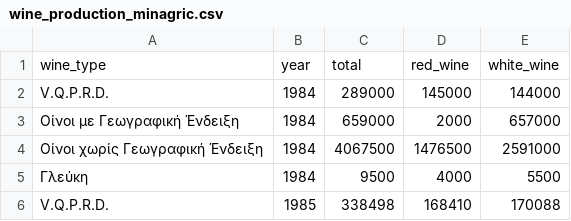
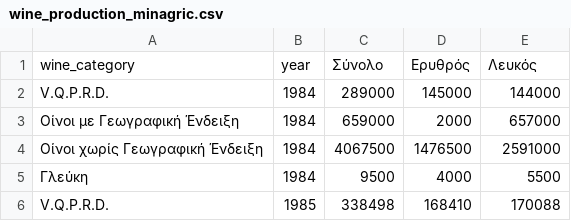
Before and after one commit to iliastsergoulas/shinyapps, a CSV file: sector/wine_production_minagric/wine_production_minagric.csv, drawn as a sheet; only a part is shown; removed rows and columns are numbered as before the commit, all else as after; the diff names each change by its address in the sheet, - before the commit and + after, or states it on an @@ line.

```diff
--- a/sector/wine_production_minagric/wine_production_minagric.csv
+++ b/sector/wine_production_minagric/wine_production_minagric.csv
-row 1: wine_type | year | total | red_wine | white_wine
+row 1: wine_category | year | Σύνολο | Ερυθρός | Λευκός
```
Also changed, not shown: sector/en/wine_production_minagric/wine_production_minagric.csv, 8 other files.
